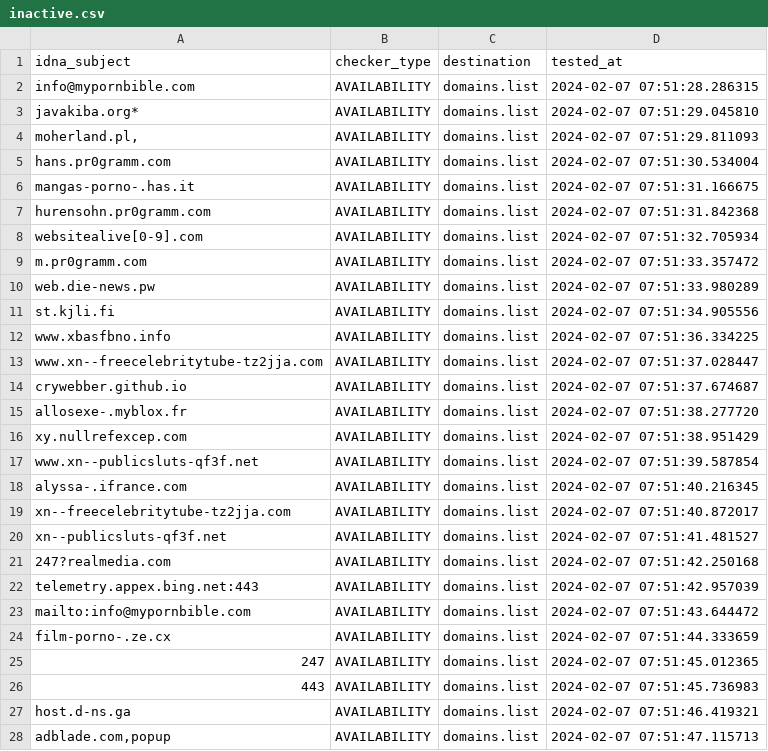
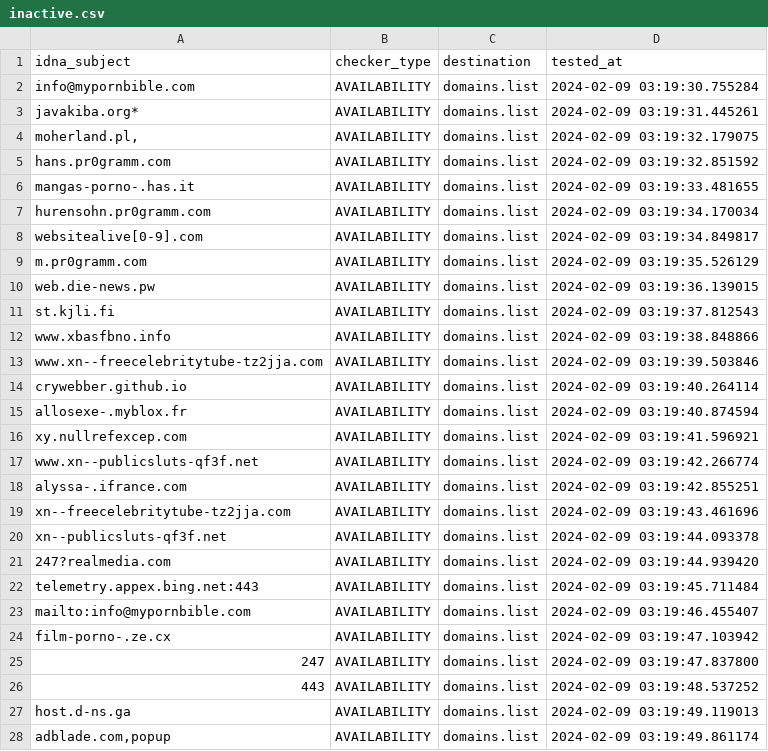
Before and after one commit to Ultimate-Hosts-Blacklist/repository-structure, a CSV file: .pyfunceble/inactive.csv, drawn as a sheet; only a part is shown; the diff covers the shown part only.

```diff
--- a/.pyfunceble/inactive.csv
+++ b/.pyfunceble/inactive.csv
@@ -1,28 +1,28 @@
 idna_subject,checker_type,destination,tested_at
-info@mypornbible.com,AVAILABILITY,domains.list,2024-02-07 07:51:28.286315
-javakiba.org*,AVAILABILITY,domains.list,2024-02-07 07:51:29.045810
-"moherland.pl,",AVAILABILITY,domains.list,2024-02-07 07:51:29.811093
-hans.pr0gramm.com,AVAILABILITY,domains.list,2024-02-07 07:51:30.534004
-mangas-porno-.has.it,AVAILABILITY,domains.list,2024-02-07 07:51:31.166675
-hurensohn.pr0gramm.com,AVAILABILITY,domains.list,2024-02-07 07:51:31.842368
-websitealive[0-9].com,AVAILABILITY,domains.list,2024-02-07 07:51:32.705934
-m.pr0gramm.com,AVAILABILITY,domains.list,2024-02-07 07:51:33.357472
-web.die-news.pw,AVAILABILITY,domains.list,2024-02-07 07:51:33.980289
-st.kjli.fi,AVAILABILITY,domains.list,2024-02-07 07:51:34.905556
-www.xbasfbno.info,AVAILABILITY,domains.list,2024-02-07 07:51:36.334225
-www.xn--freecelebritytube-tz2jja.com,AVAILABILITY,domains.list,2024-02-07 07:51:37.028447
-crywebber.github.io,AVAILABILITY,domains.list,2024-02-07 07:51:37.674687
-allosexe-.myblox.fr,AVAILABILITY,domains.list,2024-02-07 07:51:38.277720
-xy.nullrefexcep.com,AVAILABILITY,domains.list,2024-02-07 07:51:38.951429
-www.xn--publicsluts-qf3f.net,AVAILABILITY,domains.list,2024-02-07 07:51:39.587854
-alyssa-.ifrance.com,AVAILABILITY,domains.list,2024-02-07 07:51:40.216345
-xn--freecelebritytube-tz2jja.com,AVAILABILITY,domains.list,2024-02-07 07:51:40.872017
-xn--publicsluts-qf3f.net,AVAILABILITY,domains.list,2024-02-07 07:51:41.481527
-247?realmedia.com,AVAILABILITY,domains.list,2024-02-07 07:51:42.250168
-telemetry.appex.bing.net:443,AVAILABILITY,domains.list,2024-02-07 07:51:42.957039
-mailto:info@mypornbible.com,AVAILABILITY,domains.list,2024-02-07 07:51:43.644472
-film-porno-.ze.cx,AVAILABILITY,domains.list,2024-02-07 07:51:44.333659
-247,AVAILABILITY,domains.list,2024-02-07 07:51:45.012365
-443,AVAILABILITY,domains.list,2024-02-07 07:51:45.736983
-host.d-ns.ga,AVAILABILITY,domains.list,2024-02-07 07:51:46.419321
-"adblade.com,popup",AVAILABILITY,domains.list,2024-02-07 07:51:47.115713
+info@mypornbible.com,AVAILABILITY,domains.list,2024-02-09 03:19:30.755284
+javakiba.org*,AVAILABILITY,domains.list,2024-02-09 03:19:31.445261
+"moherland.pl,",AVAILABILITY,domains.list,2024-02-09 03:19:32.179075
+hans.pr0gramm.com,AVAILABILITY,domains.list,2024-02-09 03:19:32.851592
+mangas-porno-.has.it,AVAILABILITY,domains.list,2024-02-09 03:19:33.481655
+hurensohn.pr0gramm.com,AVAILABILITY,domains.list,2024-02-09 03:19:34.170034
+websitealive[0-9].com,AVAILABILITY,domains.list,2024-02-09 03:19:34.849817
+m.pr0gramm.com,AVAILABILITY,domains.list,2024-02-09 03:19:35.526129
+web.die-news.pw,AVAILABILITY,domains.list,2024-02-09 03:19:36.139015
+st.kjli.fi,AVAILABILITY,domains.list,2024-02-09 03:19:37.812543
+www.xbasfbno.info,AVAILABILITY,domains.list,2024-02-09 03:19:38.848866
+www.xn--freecelebritytube-tz2jja.com,AVAILABILITY,domains.list,2024-02-09 03:19:39.503846
+crywebber.github.io,AVAILABILITY,domains.list,2024-02-09 03:19:40.264114
+allosexe-.myblox.fr,AVAILABILITY,domains.list,2024-02-09 03:19:40.874594
+xy.nullrefexcep.com,AVAILABILITY,domains.list,2024-02-09 03:19:41.596921
+www.xn--publicsluts-qf3f.net,AVAILABILITY,domains.list,2024-02-09 03:19:42.266774
+alyssa-.ifrance.com,AVAILABILITY,domains.list,2024-02-09 03:19:42.855251
+xn--freecelebritytube-tz2jja.com,AVAILABILITY,domains.list,2024-02-09 03:19:43.461696
+xn--publicsluts-qf3f.net,AVAILABILITY,domains.list,2024-02-09 03:19:44.093378
+247?realmedia.com,AVAILABILITY,domains.list,2024-02-09 03:19:44.939420
+telemetry.appex.bing.net:443,AVAILABILITY,domains.list,2024-02-09 03:19:45.711484
+mailto:info@mypornbible.com,AVAILABILITY,domains.list,2024-02-09 03:19:46.455407
+film-porno-.ze.cx,AVAILABILITY,domains.list,2024-02-09 03:19:47.103942
+247,AVAILABILITY,domains.list,2024-02-09 03:19:47.837800
+443,AVAILABILITY,domains.list,2024-02-09 03:19:48.537252
+host.d-ns.ga,AVAILABILITY,domains.list,2024-02-09 03:19:49.119013
+"adblade.com,popup",AVAILABILITY,domains.list,2024-02-09 03:19:49.861174
```
Also changed, not shown: 1 edited cell elsewhere in this file, 12 other files.
